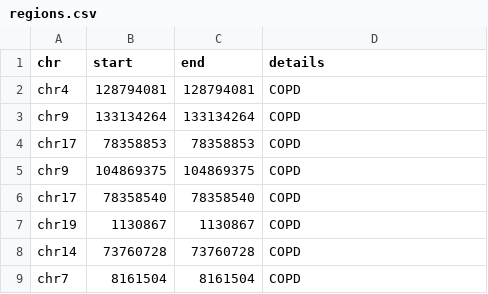
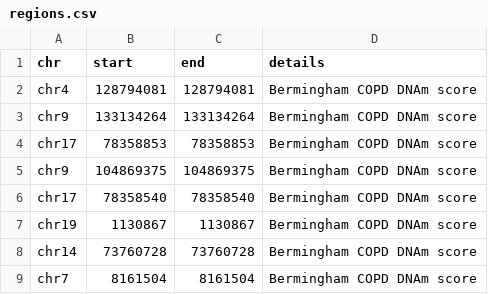
Before and after one commit to MRCIEU/dnam-lung-cancer-screening-panel, a CSV file: copd/regions.csv, drawn as a sheet.

```diff
--- a/copd/regions.csv
+++ b/copd/regions.csv
@@ -1,9 +1,9 @@
 "chr","start","end","details"
-"chr4","128794081","128794081","COPD"
-"chr9","133134264","133134264","COPD"
-"chr17","78358853","78358853","COPD"
-"chr9","104869375","104869375","COPD"
-"chr17","78358540","78358540","COPD"
-"chr19","1130867","1130867","COPD"
-"chr14","73760728","73760728","COPD"
-"chr7","8161504","8161504","COPD"
+"chr4",128794081,128794081,"Bermingham COPD DNAm score"
+"chr9",133134264,133134264,"Bermingham COPD DNAm score"
+"chr17",78358853,78358853,"Bermingham COPD DNAm score"
+"chr9",104869375,104869375,"Bermingham COPD DNAm score"
+"chr17",78358540,78358540,"Bermingham COPD DNAm score"
+"chr19",1130867,1130867,"Bermingham COPD DNAm score"
+"chr14",73760728,73760728,"Bermingham COPD DNAm score"
+"chr7",8161504,8161504,"Bermingham COPD DNAm score"
```
Also changed, not shown: educational-attainment/regions.csv.
